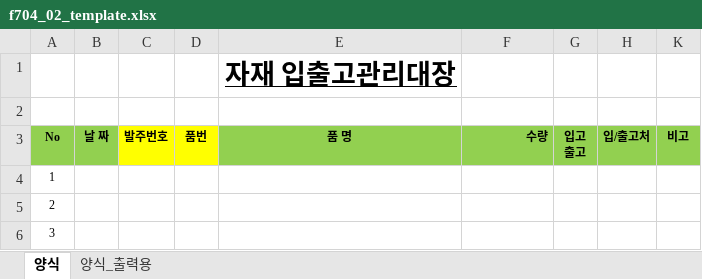
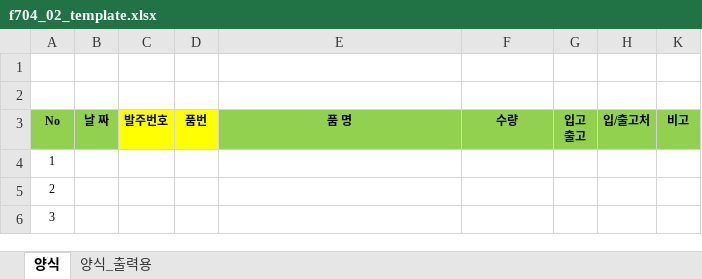
Before and after one commit to Hw-03/ERP, an Excel workbook: backend/app/assets/f704_02_template.xlsx, sheet 양식, drawn as a sheet; only a part is shown; values as stored, in another font and other column widths than the file's, no borders; the diff names each change by its address in the sheet, - before the commit and + after, or states it on an @@ line.

```diff
--- a/backend/app/assets/f704_02_template.xlsx (sheet 양식)
+++ b/backend/app/assets/f704_02_template.xlsx (sheet 양식)
-E1: 자재 입출고관리대장
+E1: (empty)
-F3 alignment: right
+F3 alignment: center
```
Also changed, not shown: sheet 양식_출력용, 2 other files.
